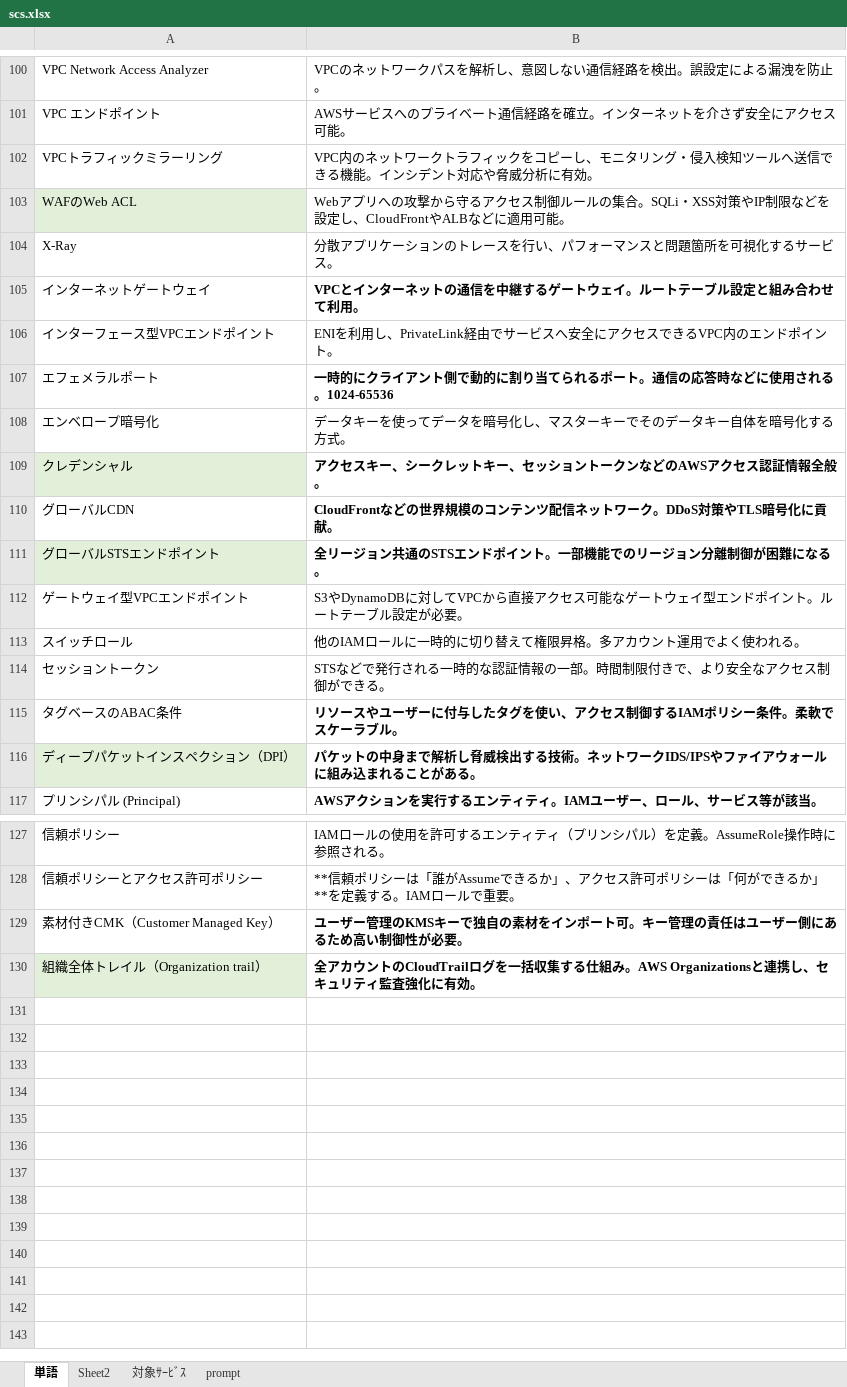
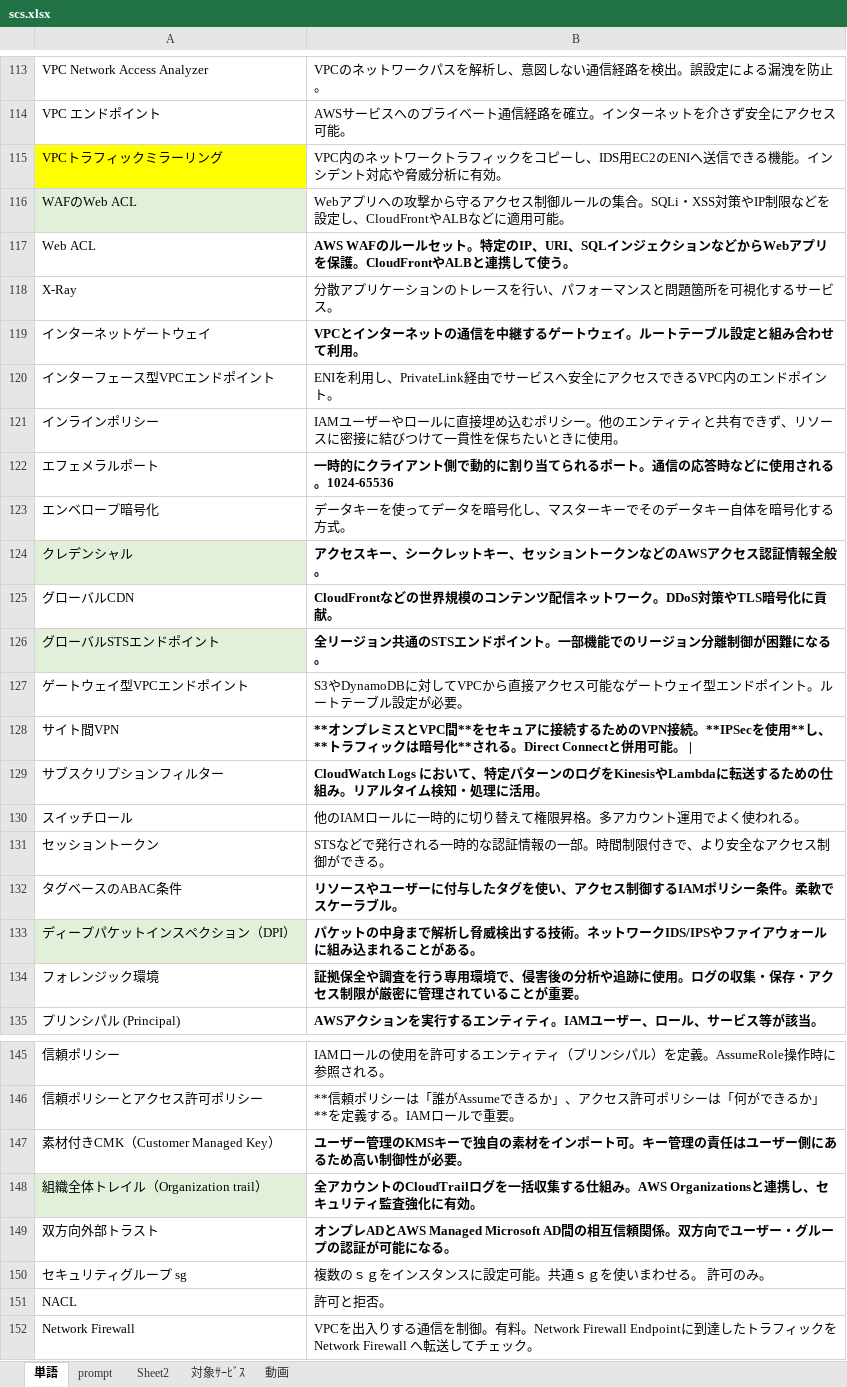
Before and after one commit to kiri0408/gtoj, an Excel workbook: scs.xlsx, sheet 単語, drawn as a sheet; only a part is shown, gaps mark what is left out; values as stored, in another font and other column widths than the file's, no borders; addresses are those after the commit; the diff covers the shown part only; the diff names each change by its address in the sheet, - before the commit and + after, or states it on an @@ line.

```diff
--- a/scs.xlsx (sheet 単語)
+++ b/scs.xlsx (sheet 単語)
+sheet tab: 動画
@@ sheet tab order changed: 単語 | prompt | Sheet2 | 対象ｻｰﾋﾞｽ | 動画 @@
-A115 fill: none
+A115 fill: #FFFF00
-B115: …ピーし、モニタリング・侵入検知ツールへ送信で…
+B115: …ピーし、IDS用EC2のENIへ送信で…
+row 117: Web ACL | AWS WAFのルールセット。特定のIP、URI、SQLインジェクションなどからWebアプリを保護。CloudFrontやALBと連携して使う。
+row 121: インラインポリシー | IAMユーザーやロールに直接埋め込むポリシー。他のエンティティと共有できず、リソースに密接に結びつけて一貫性を保ちたいときに使用。
+row 128: サイト間VPN | **オンプレミスとVPC間**をセキュアに接続するためのVPN接続。**IPSecを使用**し、**トラフィックは暗号化**される。Direct Connectと併用可能。
+row 129: サブスクリプションフィルター | CloudWatch Logs において、特定パターンのログをKinesisやLambdaに転送するための仕組み。リアルタイム検知・処理に活用。
+row 134: フォレンジック環境 | 証拠保全や調査を行う専用環境で、侵害後の分析や追跡に使用。ログの収集・保存・アクセス制限が厳密に管理されていることが重要。
+row 149: 双方向外部トラスト | オンプレADとAWS Managed Microsoft AD間の相互信頼関係。双方向でユーザー・グループの認証が可能になる。
+row 150: セキュリティグループ sg | 複数のｓｇをインスタンスに設定可能。共通ｓｇを使いまわせる。 許可のみ。
+row 151: NACL | 許可と拒否。
+row 152: Network Firewall | VPCを出入りする通信を制御。有料。Network Firewall Endpointに到達したトラフィックをNetwork Firewall へ転送してチェック。
```
Also changed, not shown: 13 added rows, 2 edited cells and cell formats elsewhere in this sheet, sheet Sheet2.
